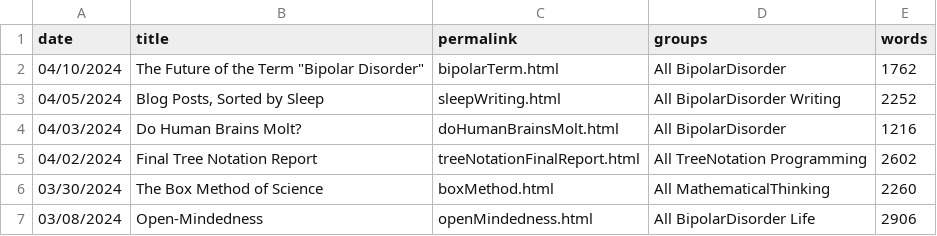
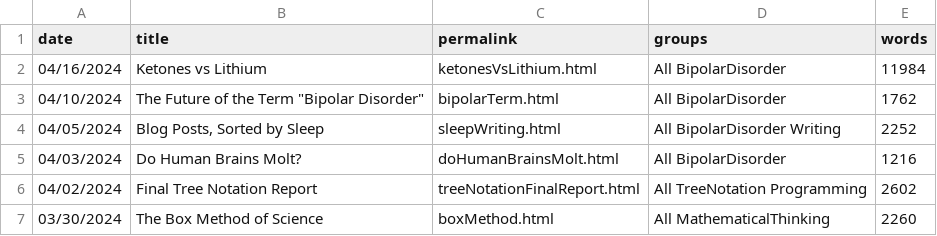
Before and after one commit to thepiyushmalhotra/breckyunits.com, a CSV file: posts.csv, drawn as a sheet; only a part is shown; the shorter side is filled out with more unchanged rows; the diff names each change by its address in the sheet, - before the commit and + after, or states it on an @@ line.

```diff
--- a/posts.csv
+++ b/posts.csv
+row 2: 04/16/2024 | Ketones vs Lithium | ketonesVsLithium.html | All BipolarDisorder | 11984
```
Also changed, not shown: 33 other files.
